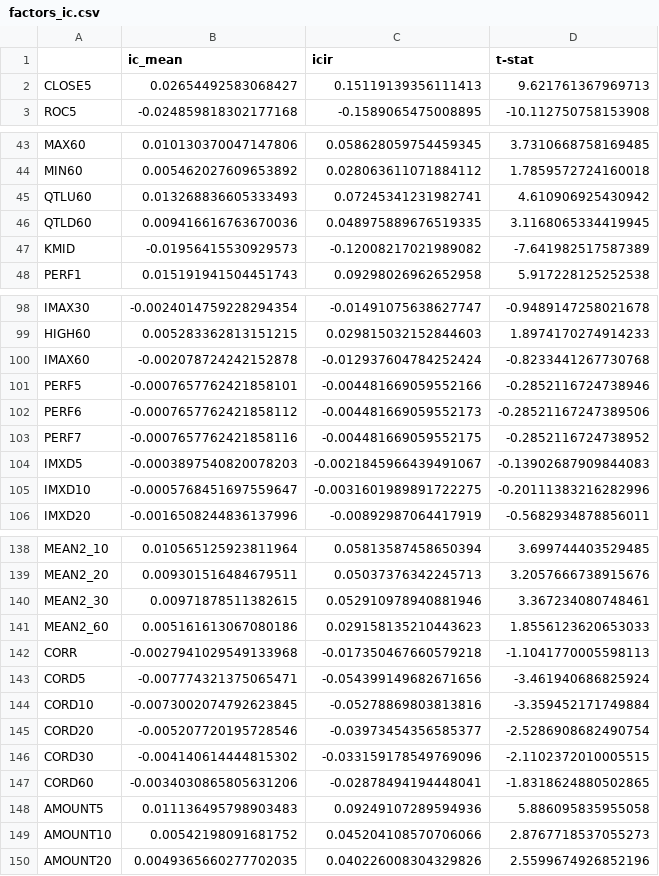
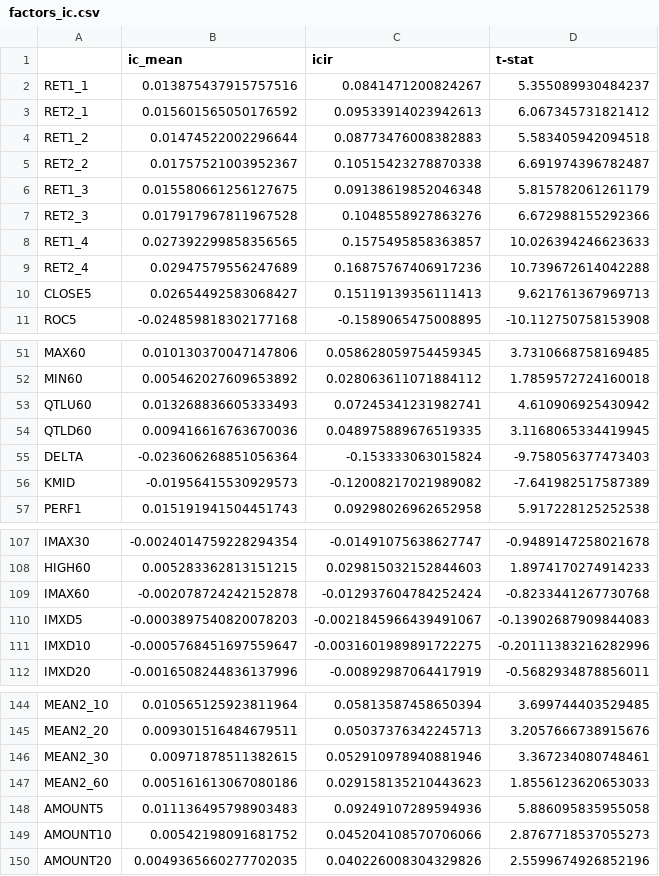
Before and after one commit to HaoningChen/scutquant, a CSV file: 技术因子测试/factors_ic.csv, drawn as a sheet; only a part is shown, gaps mark what is left out; removed rows and columns are numbered as before the commit, all else as after; the diff names each change by its address in the sheet, - before the commit and + after, or states it on an @@ line.

```diff
--- a/技术因子测试/factors_ic.csv
+++ b/技术因子测试/factors_ic.csv
+row 2: RET1_1 | 0.013875437915757516 | 0.0841471200824267 | 5.355089930484237
+row 3: RET2_1 | 0.015601565050176592 | 0.09533914023942613 | 6.067345731821412
+row 4: RET1_2 | 0.01474522002296644 | 0.08773476008382883 | 5.583405942094518
+row 5: RET2_2 | 0.01757521003952367 | 0.10515423278870338 | 6.691974396782487
+row 6: RET1_3 | 0.015580661256127675 | 0.09138619852046348 | 5.815782061261179
+row 7: RET2_3 | 0.017917967811967528 | 0.1048558927863276 | 6.672988155292366
+row 8: RET1_4 | 0.027392299858356565 | 0.1575495858363857 | 10.026394246623633
+row 9: RET2_4 | 0.02947579556247689 | 0.16875767406917236 | 10.739672614042288
+row 55: DELTA | -0.023606268851056364 | -0.153333063015824 | -9.758056377473403
-row 101: PERF5 | -0.0007657762421858101 | -0.004481669059552166 | -0.2852116724738946
-row 102: PERF6 | -0.0007657762421858112 | -0.004481669059552173 | -0.28521167247389506
-row 103: PERF7 | -0.0007657762421858116 | -0.004481669059552175 | -0.2852116724738952
-row 142: CORR | -0.0027941029549133968 | -0.017350467660579218 | -1.1041770005598113
-row 143: CORD5 | -0.007774321375065471 | -0.054399149682671656 | -3.461940686825924
-row 144: CORD10 | -0.0073002074792623845 | -0.05278869803813816 | -3.359452171749884
-row 145: CORD20 | -0.005207720195728546 | -0.03973454356585377 | -2.5286908682490754
-row 146: CORD30 | -0.004140614444815302 | -0.033159178549769096 | -2.1102372010005515
-row 147: CORD60 | -0.0034030865805631206 | -0.02878494194448041 | -1.8318624880502865
```
Also changed, not shown: 2 other files.
